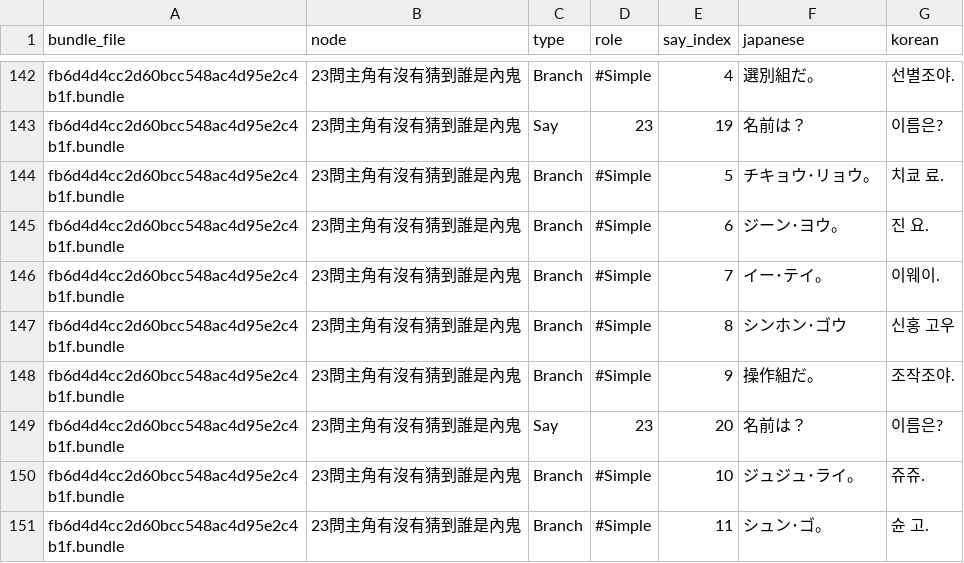
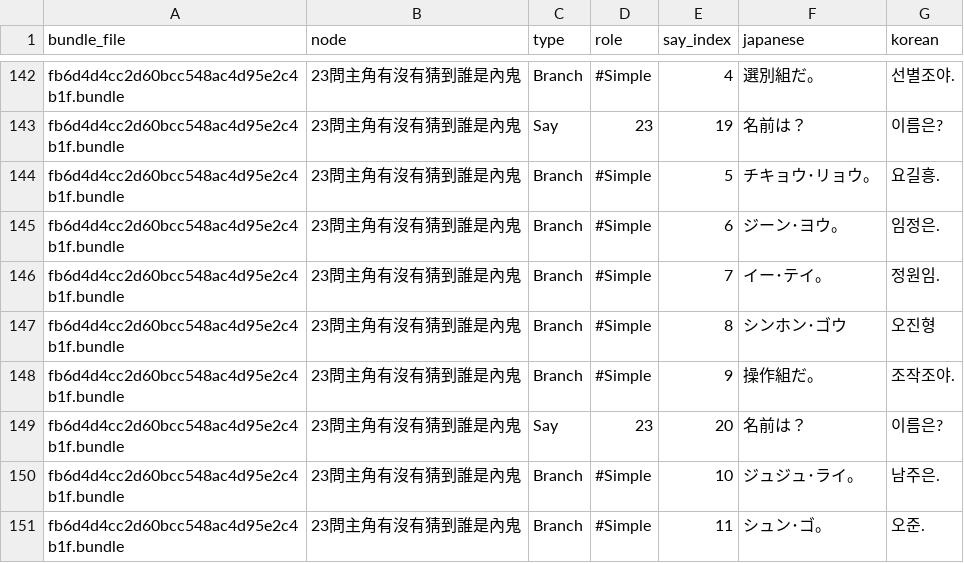
Before and after one commit to scha00/minds-beneath-us-korean, a CSV file: translation/translated/dialogue/15_yarn_主角家+街景_第四日（240208）.csv, drawn as a sheet; only a part is shown, gaps mark what is left out; the diff covers the shown part only.

```diff
--- a/translation/translated/dialogue/15_yarn_主角家+街景_第四日（240208）.csv
+++ b/translation/translated/dialogue/15_yarn_主角家+街景_第四日（240208）.csv
@@ -143,9 +143,9 @@ fb6d4d4cc2d60bcc548ac4d95e2c4b1f.bundle,23問主角有沒有猜到誰是內鬼,B
 fb6d4d4cc2d60bcc548ac4d95e2c4b1f.bundle,23問主角有沒有猜到誰是內鬼,Say,23,19,名前は？,이름은?
-fb6d4d4cc2d60bcc548ac4d95e2c4b1f.bundle,23問主角有沒有猜到誰是內鬼,Branch,#Simple,5,チキョウ･リョウ。,치쿄 료.
-fb6d4d4cc2d60bcc548ac4d95e2c4b1f.bundle,23問主角有沒有猜到誰是內鬼,Branch,#Simple,6,ジーン･ヨウ。,진 요.
-fb6d4d4cc2d60bcc548ac4d95e2c4b1f.bundle,23問主角有沒有猜到誰是內鬼,Branch,#Simple,7,イー･テイ。,이웨이.
-fb6d4d4cc2d60bcc548ac4d95e2c4b1f.bundle,23問主角有沒有猜到誰是內鬼,Branch,#Simple,8,シンホン･ゴウ,신홍 고우
+fb6d4d4cc2d60bcc548ac4d95e2c4b1f.bundle,23問主角有沒有猜到誰是內鬼,Branch,#Simple,5,チキョウ･リョウ。,요길흥.
+fb6d4d4cc2d60bcc548ac4d95e2c4b1f.bundle,23問主角有沒有猜到誰是內鬼,Branch,#Simple,6,ジーン･ヨウ。,임정은.
+fb6d4d4cc2d60bcc548ac4d95e2c4b1f.bundle,23問主角有沒有猜到誰是內鬼,Branch,#Simple,7,イー･テイ。,정원임.
+fb6d4d4cc2d60bcc548ac4d95e2c4b1f.bundle,23問主角有沒有猜到誰是內鬼,Branch,#Simple,8,シンホン･ゴウ,오진형
 fb6d4d4cc2d60bcc548ac4d95e2c4b1f.bundle,23問主角有沒有猜到誰是內鬼,Branch,#Simple,9,操作組だ。,조작조야.
 fb6d4d4cc2d60bcc548ac4d95e2c4b1f.bundle,23問主角有沒有猜到誰是內鬼,Say,23,20,名前は？,이름은?
-fb6d4d4cc2d60bcc548ac4d95e2c4b1f.bundle,23問主角有沒有猜到誰是內鬼,Branch,#Simple,10,ジュジュ･ライ。,쥬쥬.
-fb6d4d4cc2d60bcc548ac4d95e2c4b1f.bundle,23問主角有沒有猜到誰是內鬼,Branch,#Simple,11,シュン･ゴ。,슌 고.
+fb6d4d4cc2d60bcc548ac4d95e2c4b1f.bundle,23問主角有沒有猜到誰是內鬼,Branch,#Simple,10,ジュジュ･ライ。,남주은.
+fb6d4d4cc2d60bcc548ac4d95e2c4b1f.bundle,23問主角有沒有猜到誰是內鬼,Branch,#Simple,11,シュン･ゴ。,오준.
```
Also changed, not shown: 96 edited cells elsewhere in this file.
